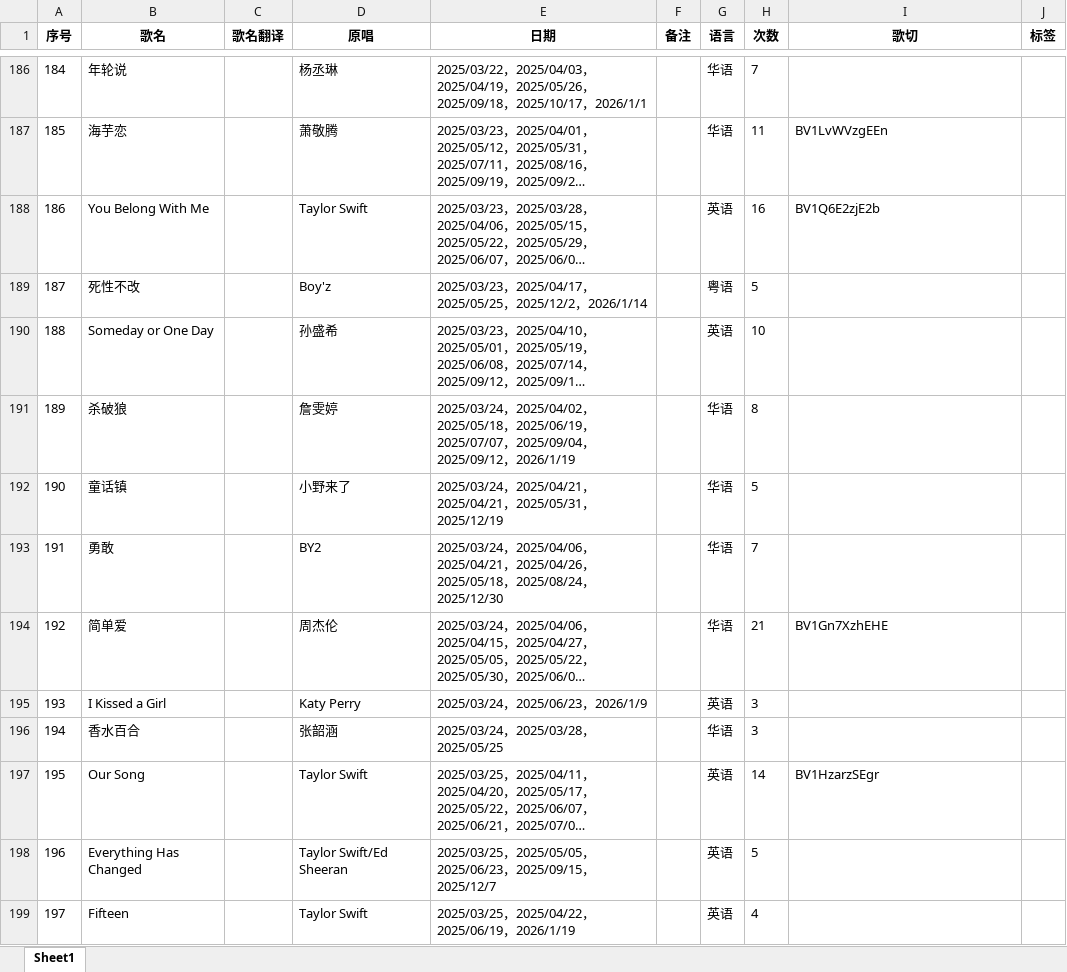
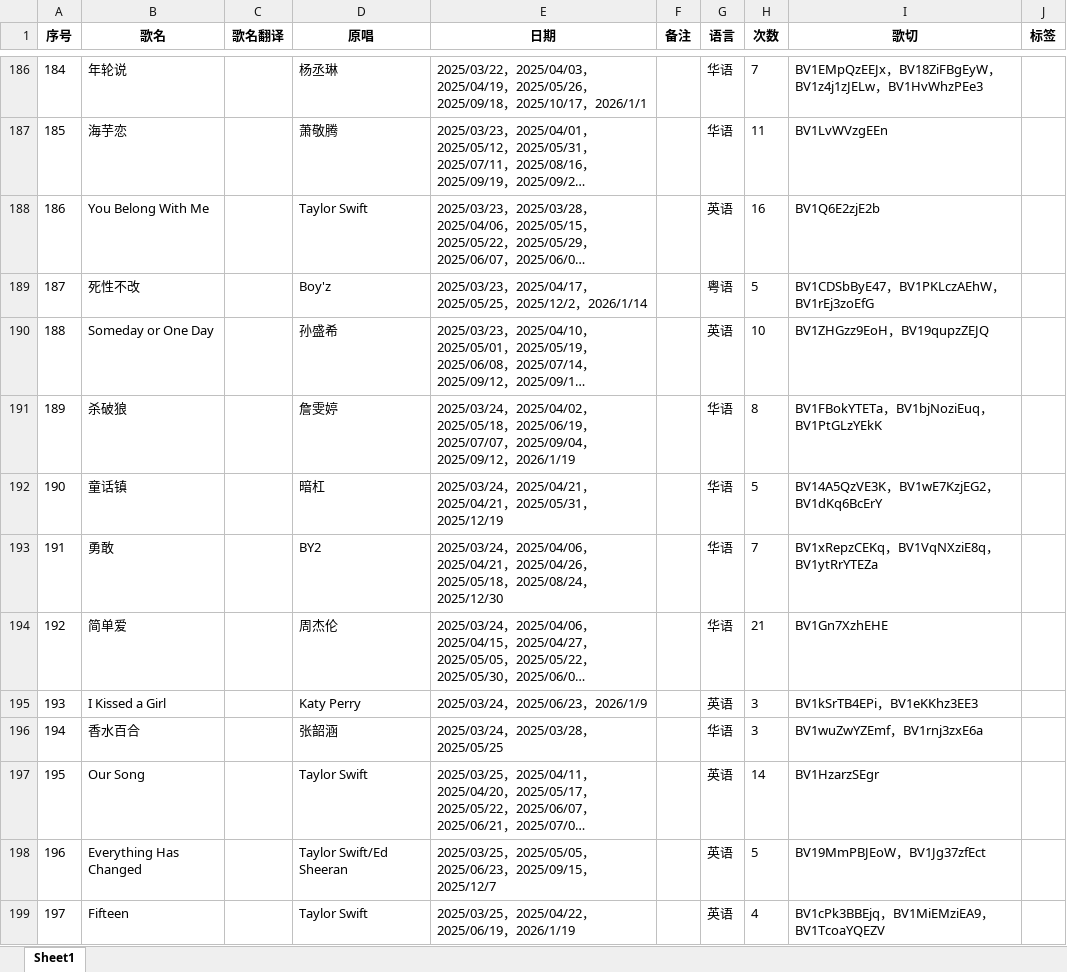
Before and after one commit to mit3urifans/mit3uri-song-list, an Excel workbook: scripts/Book1.xlsx, sheet Sheet1, drawn as a sheet; only a part is shown, gaps mark what is left out; long unchanged cells end in …; values as stored, in another font and other column widths than the file's, no borders; the diff covers the shown part only; the diff names each change by its address in the sheet, - before the commit and + after, or states it on an @@ line.

```diff
--- a/scripts/Book1.xlsx (sheet Sheet1)
+++ b/scripts/Book1.xlsx (sheet Sheet1)
-I186 (歌切): (empty)
+I186 (歌切): BV1EMpQzEEJx，BV18ZiFBgEyW，BV1z4j1zJELw，BV1HvWhzPEe3
-I189 (歌切): (empty)
+I189 (歌切): BV1CDSbByE47，BV1PKLczAEhW，BV1rEj3zoEfG
-I190 (歌切): (empty)
+I190 (歌切): BV1ZHGzz9EoH，BV19qupzZEJQ
-I191 (歌切): (empty)
+I191 (歌切): BV1FBokYTETa，BV1bjNoziEuq，BV1PtGLzYEkK
-D192 (原唱): 小野来了
+D192 (原唱): 暗杠
-I192 (歌切): (empty)
+I192 (歌切): BV14A5QzVE3K，BV1wE7KzjEG2，BV1dKq6BcErY
-I193 (歌切): (empty)
+I193 (歌切): BV1xRepzCEKq，BV1VqNXziE8q，BV1ytRrYTEZa
-I195 (歌切): (empty)
+I195 (歌切): BV1kSrTB4EPi，BV1eKKhz3EE3
-I196 (歌切): (empty)
+I196 (歌切): BV1wuZwYZEmf，BV1rnj3zxE6a
-I198 (歌切): (empty)
+I198 (歌切): BV19MmPBJEoW，BV1Jg37zfEct
-I199 (歌切): (empty)
+I199 (歌切): BV1cPk3BBEjq，BV1MiEMziEA9，BV1TcoaYQEZV
```
Also changed, not shown: 91 edited cells elsewhere in this sheet, 1 other file.
